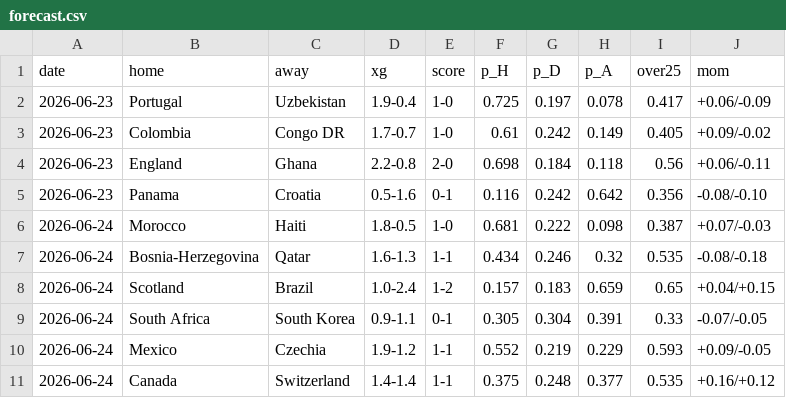
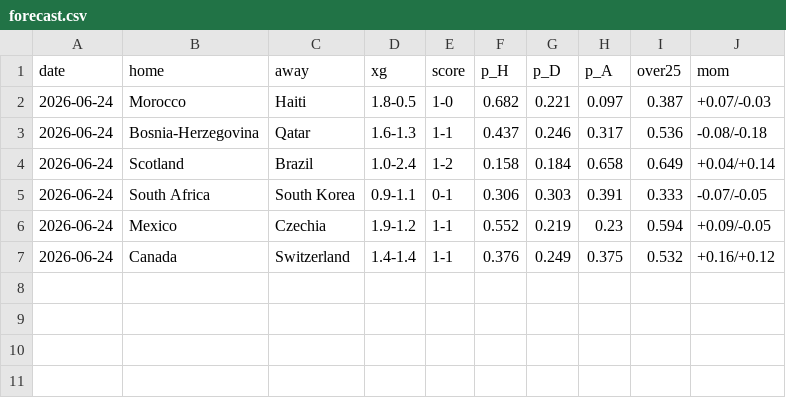
Before and after one commit to mariaob1201/2026-world-cup-analytics, a CSV file: data/processed/forecast.csv, drawn as a sheet.

```diff
--- a/data/processed/forecast.csv
+++ b/data/processed/forecast.csv
@@ -1,11 +1,7 @@
 date,home,away,xg,score,p_H,p_D,p_A,over25,mom
-2026-06-23,Portugal,Uzbekistan,1.9-0.4,1-0,0.725,0.197,0.078,0.417,+0.06/-0.09
-2026-06-23,Colombia,Congo DR,1.7-0.7,1-0,0.61,0.242,0.149,0.405,+0.09/-0.02
-2026-06-23,England,Ghana,2.2-0.8,2-0,0.698,0.184,0.118,0.56,+0.06/-0.11
-2026-06-23,Panama,Croatia,0.5-1.6,0-1,0.116,0.242,0.642,0.356,-0.08/-0.10
-2026-06-24,Morocco,Haiti,1.8-0.5,1-0,0.681,0.222,0.098,0.387,+0.07/-0.03
-2026-06-24,Bosnia-Herzegovina,Qatar,1.6-1.3,1-1,0.434,0.246,0.32,0.535,-0.08/-0.18
-2026-06-24,Scotland,Brazil,1.0-2.4,1-2,0.157,0.183,0.659,0.65,+0.04/+0.15
-2026-06-24,South Africa,South Korea,0.9-1.1,0-1,0.305,0.304,0.391,0.33,-0.07/-0.05
-2026-06-24,Mexico,Czechia,1.9-1.2,1-1,0.552,0.219,0.229,0.593,+0.09/-0.05
-2026-06-24,Canada,Switzerland,1.4-1.4,1-1,0.375,0.248,0.377,0.535,+0.16/+0.12
+2026-06-24,Morocco,Haiti,1.8-0.5,1-0,0.682,0.221,0.097,0.387,+0.07/-0.03
+2026-06-24,Bosnia-Herzegovina,Qatar,1.6-1.3,1-1,0.437,0.246,0.317,0.536,-0.08/-0.18
+2026-06-24,Scotland,Brazil,1.0-2.4,1-2,0.158,0.184,0.658,0.649,+0.04/+0.14
+2026-06-24,South Africa,South Korea,0.9-1.1,0-1,0.306,0.303,0.391,0.333,-0.07/-0.05
+2026-06-24,Mexico,Czechia,1.9-1.2,1-1,0.552,0.219,0.23,0.594,+0.09/-0.05
+2026-06-24,Canada,Switzerland,1.4-1.4,1-1,0.376,0.249,0.375,0.532,+0.16/+0.12
```
Also changed, not shown: data/processed/backtest.csv, data/processed/champion_tracker.csv, 14 other files.
